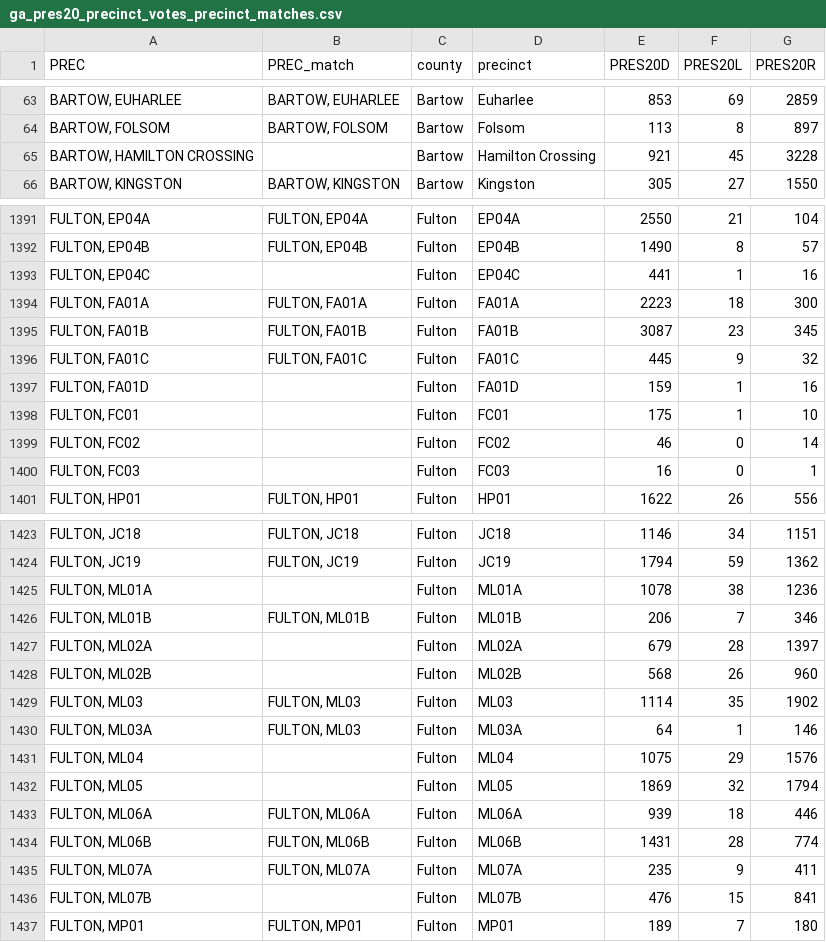
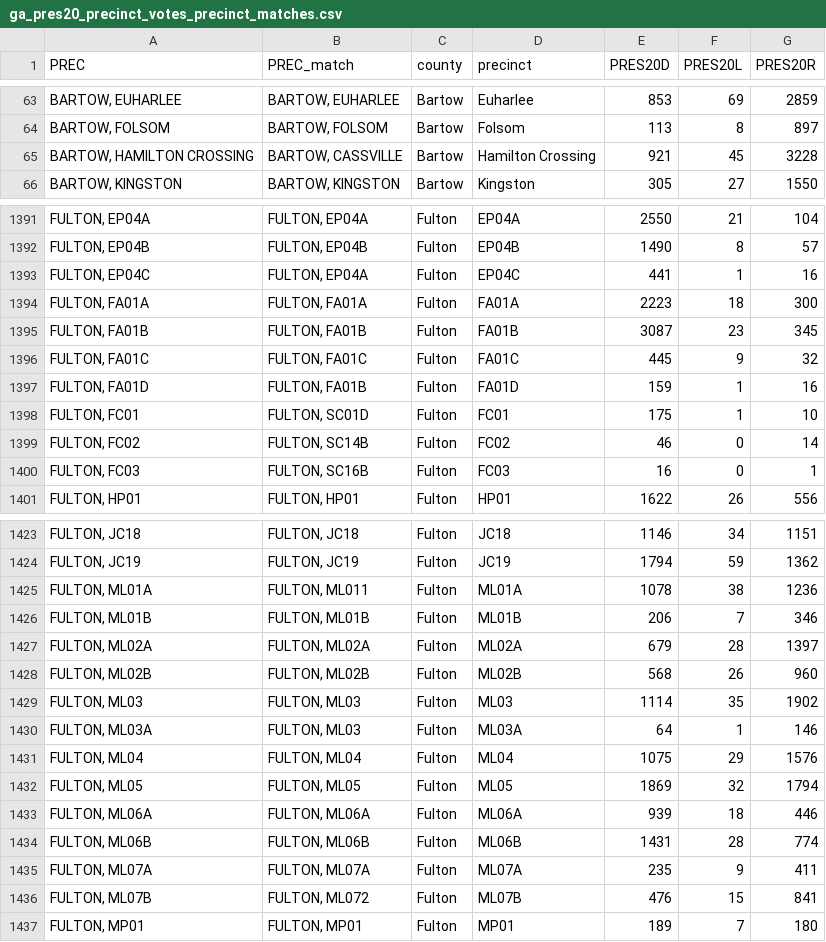
Before and after one commit to jenni-niels/demographic_data_processing, a CSV file: data/ga_pres20_precinct_votes_precinct_matches.csv, drawn as a sheet; only a part is shown, gaps mark what is left out; the diff covers the shown part only.

Commit message:
Finish resolving manual matchings and full documentation.

```diff
--- a/data/ga_pres20_precinct_votes_precinct_matches.csv
+++ b/data/ga_pres20_precinct_votes_precinct_matches.csv
@@ -64,3 +64,3 @@ PREC,PREC_match,county,precinct,PRES20D,PRES20L,PRES20R
 "BARTOW, FOLSOM","BARTOW, FOLSOM",Bartow,Folsom,113,8,897
-"BARTOW, HAMILTON CROSSING",,Bartow,Hamilton Crossing,921,45,3228
+"BARTOW, HAMILTON CROSSING","BARTOW, CASSVILLE",Bartow,Hamilton Crossing,921,45,3228
 "BARTOW, KINGSTON","BARTOW, KINGSTON",Bartow,Kingston,305,27,1550
@@ -1392,3 +1392,3 @@ PREC,PREC_match,county,precinct,PRES20D,PRES20L,PRES20R
 "FULTON, EP04B","FULTON, EP04B",Fulton,EP04B,1490,8,57
-"FULTON, EP04C",,Fulton,EP04C,441,1,16
+"FULTON, EP04C","FULTON, EP04A",Fulton,EP04C,441,1,16
 "FULTON, FA01A","FULTON, FA01A",Fulton,FA01A,2223,18,300
@@ -1396,6 +1396,6 @@ PREC,PREC_match,county,precinct,PRES20D,PRES20L,PRES20R
 "FULTON, FA01C","FULTON, FA01C",Fulton,FA01C,445,9,32
-"FULTON, FA01D",,Fulton,FA01D,159,1,16
-"FULTON, FC01",,Fulton,FC01,175,1,10
-"FULTON, FC02",,Fulton,FC02,46,0,14
-"FULTON, FC03",,Fulton,FC03,16,0,1
+"FULTON, FA01D","FULTON, FA01B",Fulton,FA01D,159,1,16
+"FULTON, FC01","FULTON, SC01D",Fulton,FC01,175,1,10
+"FULTON, FC02","FULTON, SC14B",Fulton,FC02,46,0,14
+"FULTON, FC03","FULTON, SC16B",Fulton,FC03,16,0,1
 "FULTON, HP01","FULTON, HP01",Fulton,HP01,1622,26,556
@@ -1424,10 +1424,10 @@ PREC,PREC_match,county,precinct,PRES20D,PRES20L,PRES20R
 "FULTON, JC19","FULTON, JC19",Fulton,JC19,1794,59,1362
-"FULTON, ML01A",,Fulton,ML01A,1078,38,1236
+"FULTON, ML01A","FULTON, ML011",Fulton,ML01A,1078,38,1236
 "FULTON, ML01B","FULTON, ML01B",Fulton,ML01B,206,7,346
-"FULTON, ML02A",,Fulton,ML02A,679,28,1397
-"FULTON, ML02B",,Fulton,ML02B,568,26,960
+"FULTON, ML02A","FULTON, ML02A",Fulton,ML02A,679,28,1397
+"FULTON, ML02B","FULTON, ML02B",Fulton,ML02B,568,26,960
 "FULTON, ML03","FULTON, ML03",Fulton,ML03,1114,35,1902
 "FULTON, ML03A","FULTON, ML03",Fulton,ML03A,64,1,146
-"FULTON, ML04",,Fulton,ML04,1075,29,1576
-"FULTON, ML05",,Fulton,ML05,1869,32,1794
+"FULTON, ML04","FULTON, ML04",Fulton,ML04,1075,29,1576
+"FULTON, ML05","FULTON, ML05",Fulton,ML05,1869,32,1794
 "FULTON, ML06A","FULTON, ML06A",Fulton,ML06A,939,18,446
@@ -1435,3 +1435,3 @@ PREC,PREC_match,county,precinct,PRES20D,PRES20L,PRES20R
 "FULTON, ML07A","FULTON, ML07A",Fulton,ML07A,235,9,411
-"FULTON, ML07B",,Fulton,ML07B,476,15,841
+"FULTON, ML07B","FULTON, ML072",Fulton,ML07B,476,15,841
 "FULTON, MP01","FULTON, MP01",Fulton,MP01,189,7,180
```
Also changed, not shown: 64 edited cells elsewhere in this file, 19 other files.
